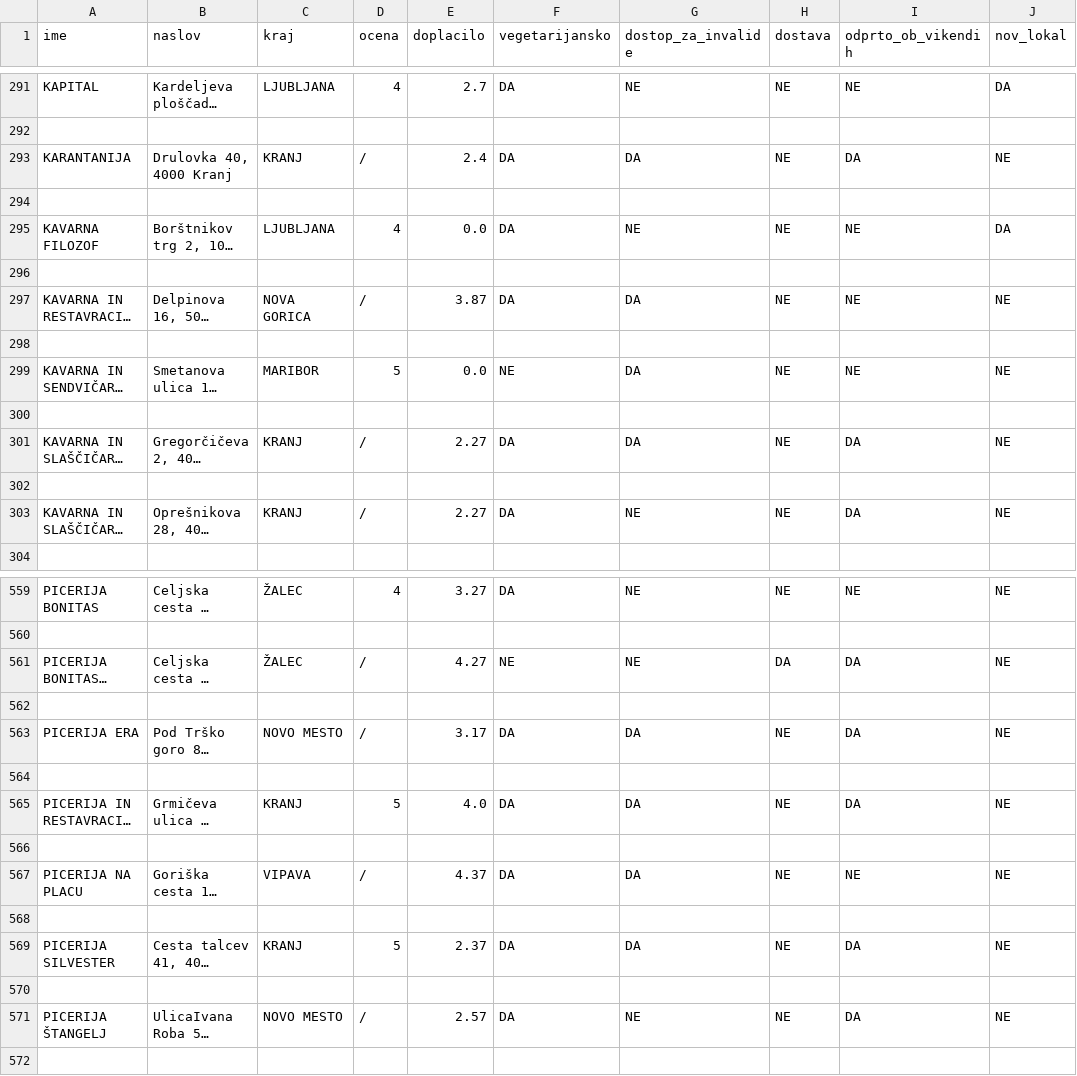
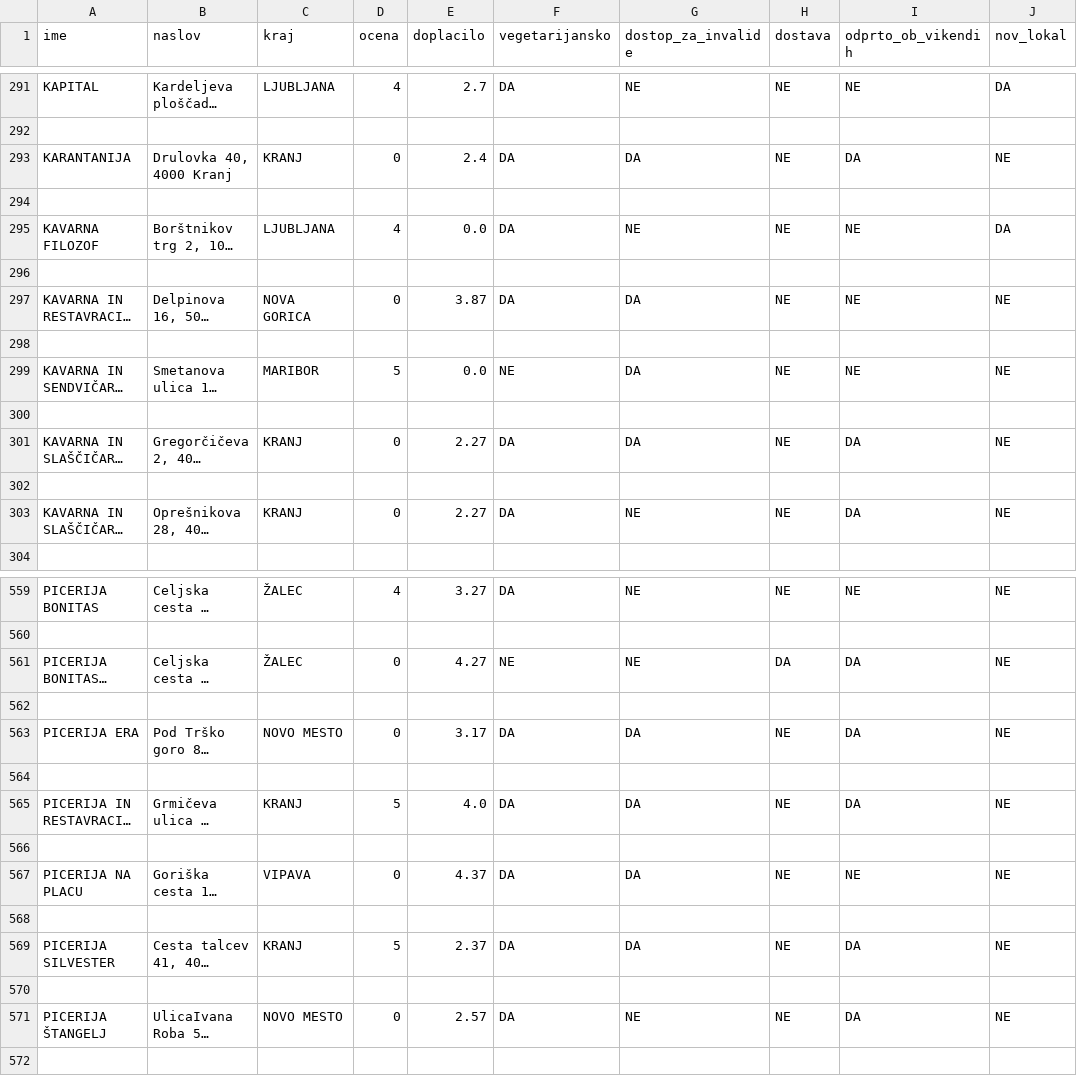
Before and after one commit to evadezelak/Analiza_studentske_prehrane, a CSV file: obdelani-podatki/vse-restavracije.csv, drawn as a sheet; only a part is shown, gaps mark what is left out; long unchanged cells end in …; the diff covers the shown part only; the diff names each change by its address in the sheet, - before the commit and + after, or states it on an @@ line.

```diff
--- a/obdelani-podatki/vse-restavracije.csv
+++ b/obdelani-podatki/vse-restavracije.csv
-D293 (ocena): /
+D293 (ocena): 0
-D297 (ocena): /
+D297 (ocena): 0
-D301 (ocena): /
+D301 (ocena): 0
-D303 (ocena): /
+D303 (ocena): 0
-D561 (ocena): /
+D561 (ocena): 0
-D563 (ocena): /
+D563 (ocena): 0
-D567 (ocena): /
+D567 (ocena): 0
-D571 (ocena): /
+D571 (ocena): 0
```
Also changed, not shown: 99 edited cells elsewhere in this file, 2 other files.
